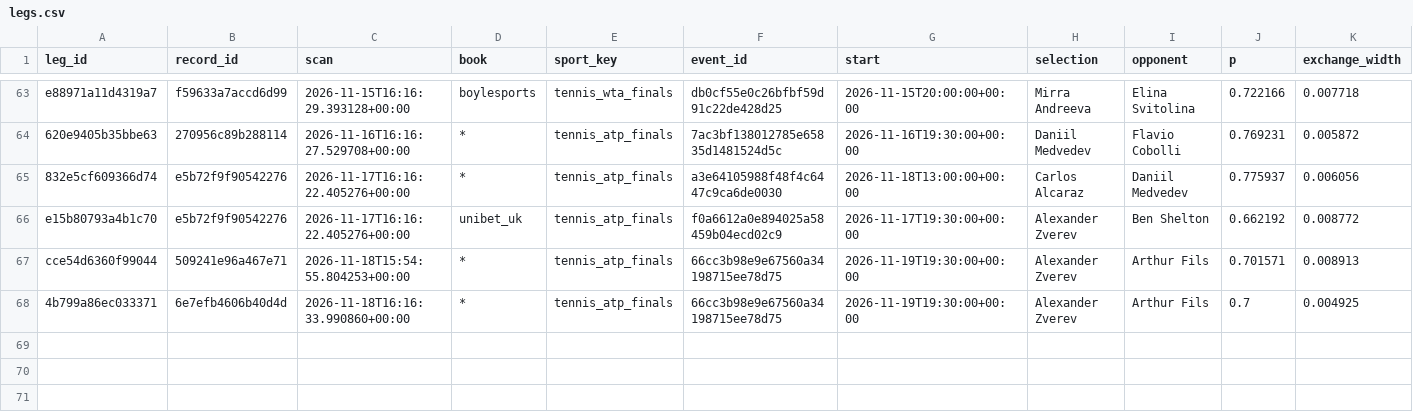
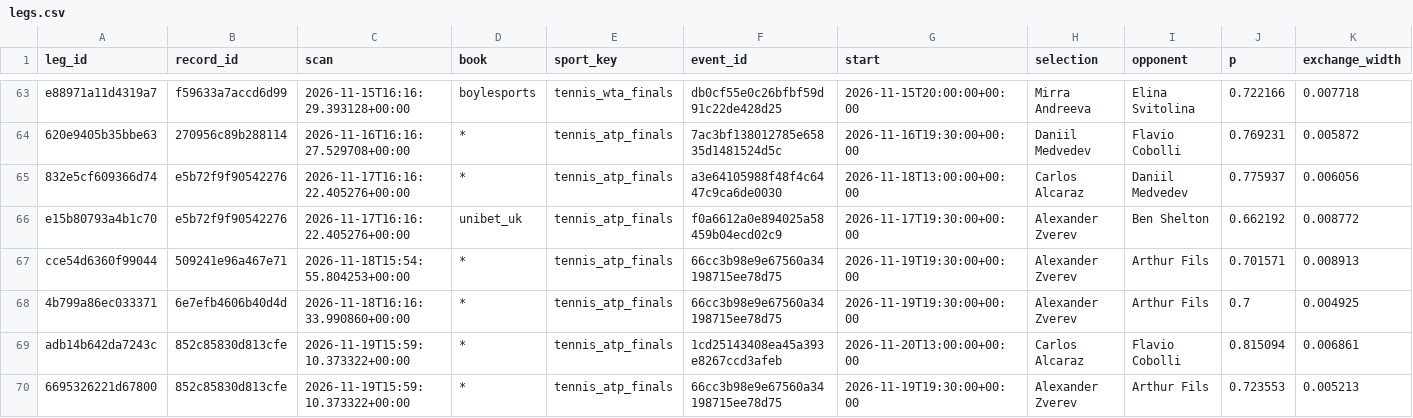
Before and after one commit to frazwil19-gif/prediction-markets-lab, a CSV file: research/platform_v2/card_engine_v2_7/prospective/2026-11/legs.csv, drawn as a sheet; only a part is shown, gaps mark what is left out; rows hold the shown columns only; the diff names each change by its address in the sheet, - before the commit and + after, or states it on an @@ line.

```diff
--- a/research/platform_v2/card_engine_v2_7/prospective/2026-11/legs.csv
+++ b/research/platform_v2/card_engine_v2_7/prospective/2026-11/legs.csv
+row 69: adb14b642da7243c | 852c85830d813cfe | 2026-11-19T15:59:10.373322+00:00 | * | tennis_atp_finals | 1cd25143408ea45a393e8267ccd3afeb | 2026-11-20T13:00:00+00:00 | Carlos Alcaraz | Flavio Cobolli | 0.815094 | 0.006861
+row 70: 6695326221d67800 | 852c85830d813cfe | 2026-11-19T15:59:10.373322+00:00 | * | tennis_atp_finals | 66cc3b98e9e67560a34198715ee78d75 | 2026-11-19T19:30:00+00:00 | Alexander Zverev | Arthur Fils | 0.723553 | 0.005213
```
Also changed, not shown: research/platform_v2/card_engine_v2_7/prospective/2026-11/cards.csv, research/platform_v2/card_engine_v2_7/prospective/2026-11/scan_runs.csv, 1 other file.
